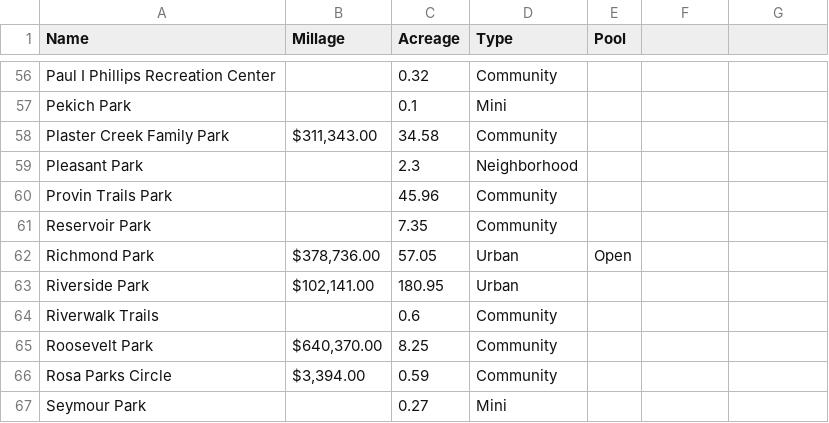
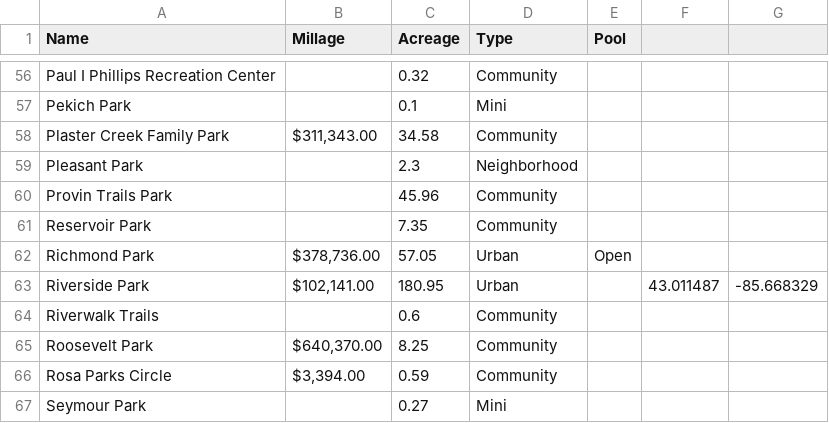
Before and after one commit to citizenlabsgr/grparks, a CSV file: data/millage.csv, drawn as a sheet; only a part is shown, gaps mark what is left out.

Commit message:
Update millage.csv

```diff
--- a/data/millage.csv
+++ b/data/millage.csv
@@ -62,3 +62,3 @@ Reservoir Park,,7.35,Community,
 Richmond Park,"$378,736.00",57.05,Urban,Open
-Riverside Park,"$102,141.00",180.95,Urban,
+Riverside Park,"$102,141.00",180.95,Urban,,43.011487, -85.668329
 Riverwalk Trails,,0.6,Community,
```
